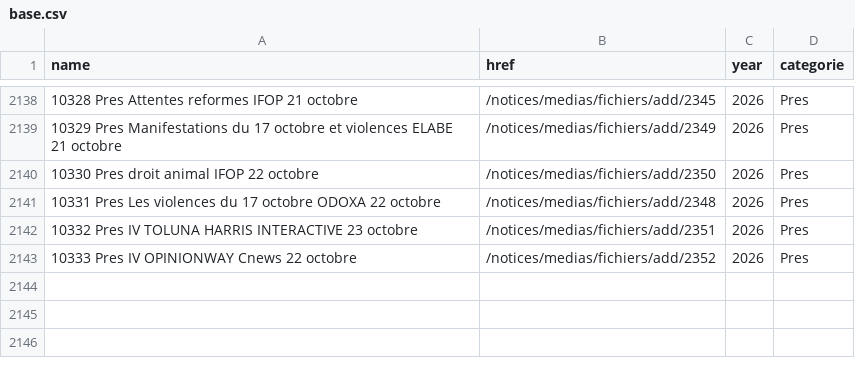
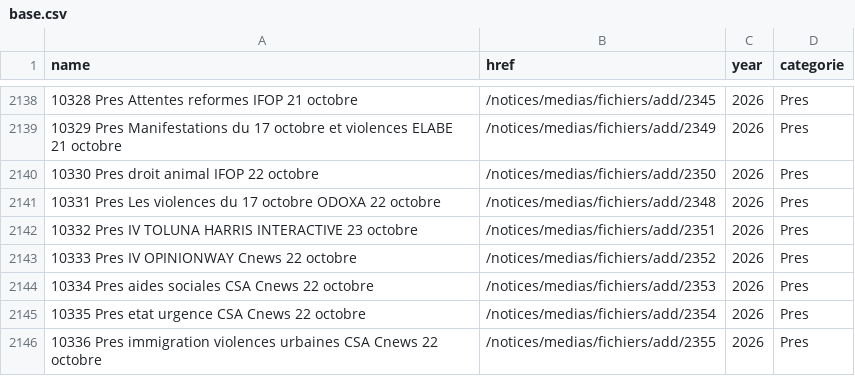
Before and after one commit to MieuxVoter/sondages-commission-index, a CSV file: base.csv, drawn as a sheet; only a part is shown, gaps mark what is left out.

```diff
--- a/base.csv
+++ b/base.csv
@@ -2143 +2143,4 @@ name,href,year,categorie
 10333 Pres IV OPINIONWAY Cnews 22 octobre,/notices/medias/fichiers/add/2352,2026,Pres
+10334 Pres aides sociales CSA Cnews 22 octobre,/notices/medias/fichiers/add/2353,2026,Pres
+10335 Pres etat urgence CSA Cnews 22 octobre,/notices/medias/fichiers/add/2354,2026,Pres
+10336 Pres immigration violences urbaines CSA Cnews 22 octobre,/notices/medias/fichiers/add/2355,2026,Pres
```
Also changed, not shown: files.csv, 6 other files.
